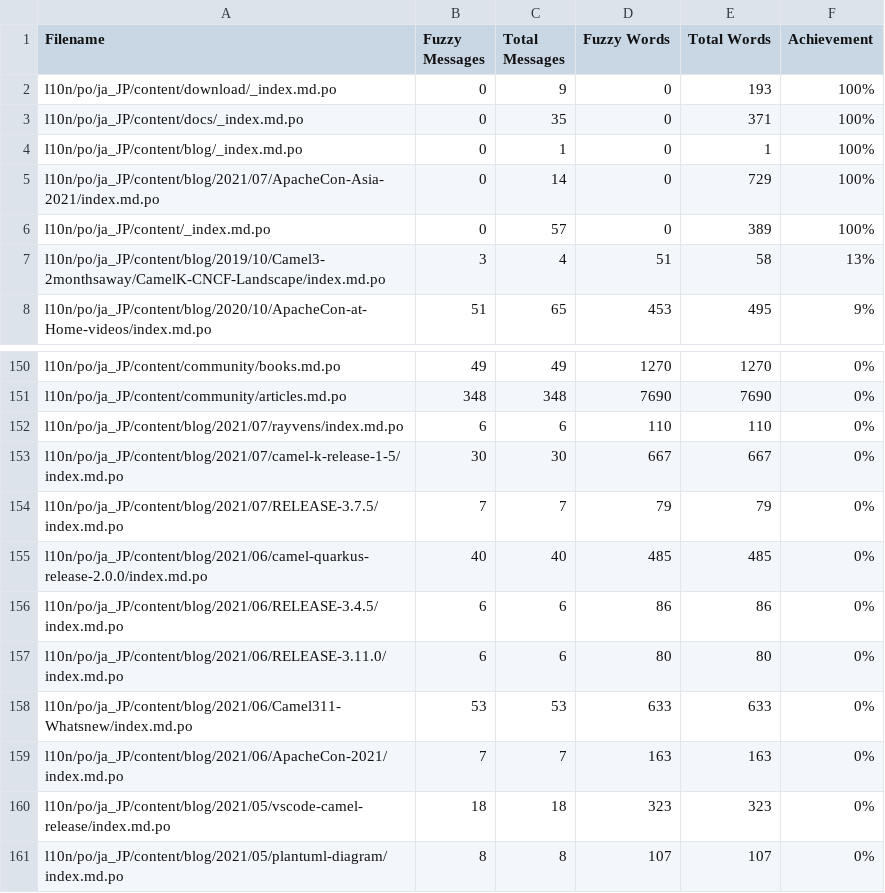
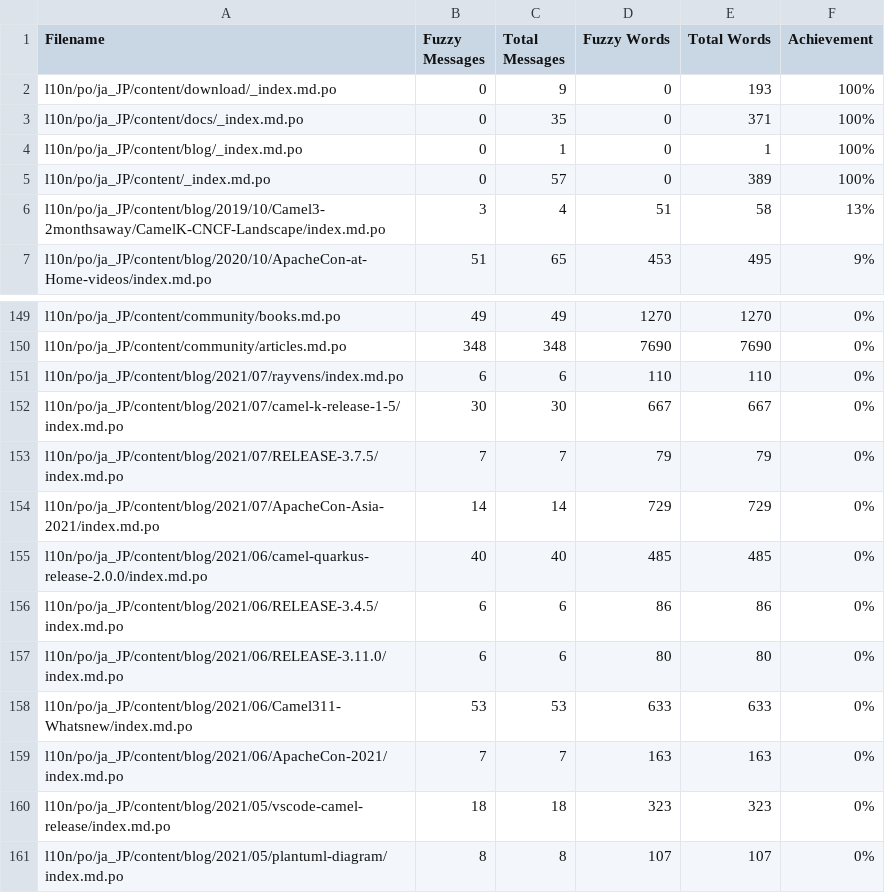
Before and after one commit to jcug-oss/camel-ja, a CSV file: l10n/stats/translation.csv, drawn as a sheet; only a part is shown, gaps mark what is left out.

```diff
--- a/l10n/stats/translation.csv
+++ b/l10n/stats/translation.csv
@@ -4,3 +4,2 @@ l10n/po/ja_JP/content/docs/_index.md.po, 0, 35, 0, 371 ,100%
 l10n/po/ja_JP/content/blog/_index.md.po, 0, 1, 0, 1 ,100%
-l10n/po/ja_JP/content/blog/2021/07/ApacheCon-Asia-2021/index.md.po, 0, 14, 0, 729 ,100%
 l10n/po/ja_JP/content/_index.md.po, 0, 57, 0, 389 ,100%
@@ -154,2 +153,3 @@ l10n/po/ja_JP/content/blog/2021/07/camel-k-release-1-5/index.md.po, 30, 30, 667,
 l10n/po/ja_JP/content/blog/2021/07/RELEASE-3.7.5/index.md.po, 7, 7, 79, 79 ,0%
+l10n/po/ja_JP/content/blog/2021/07/ApacheCon-Asia-2021/index.md.po, 14, 14, 729, 729 ,0%
 l10n/po/ja_JP/content/blog/2021/06/camel-quarkus-release-2.0.0/index.md.po, 40, 40, 485, 485 ,0%
```
